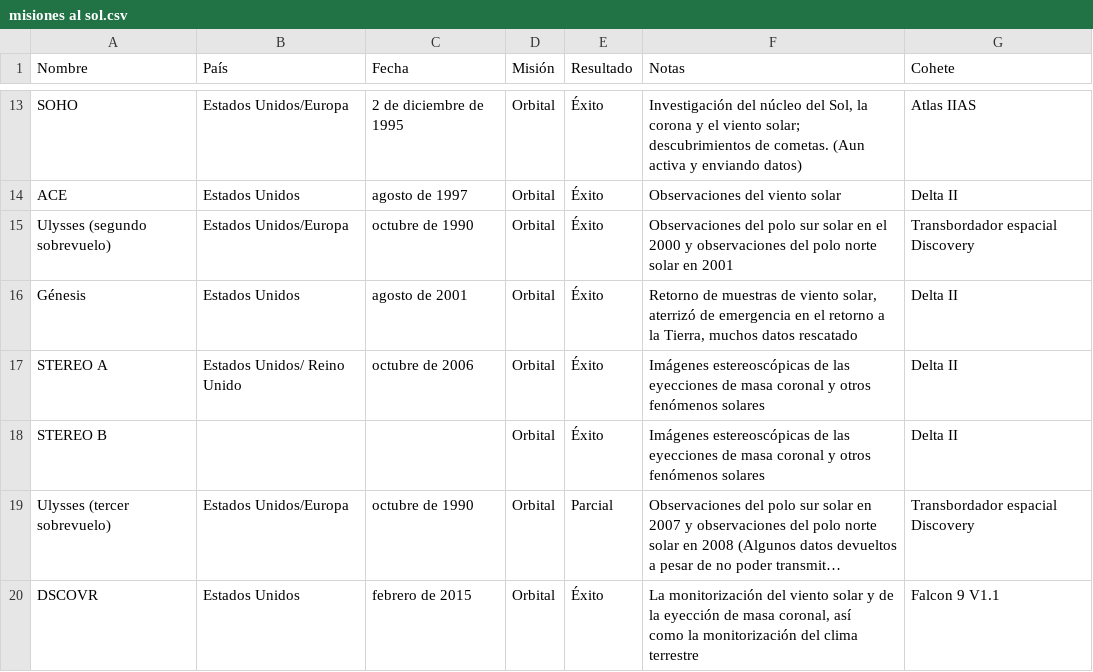
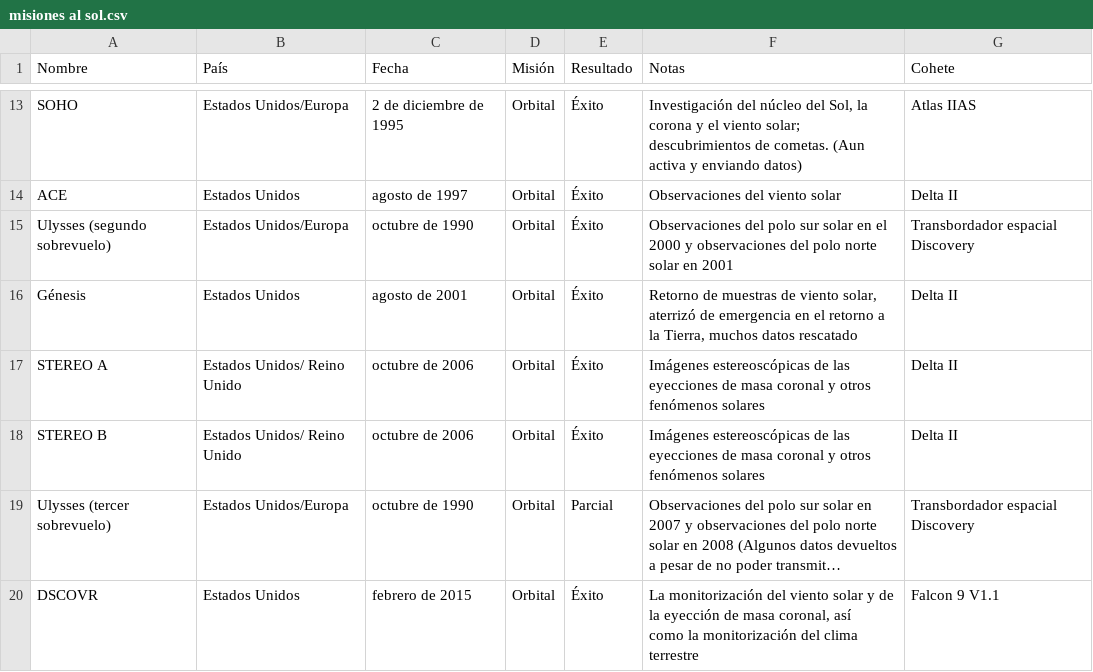
Before and after one commit to Brianvic96/03-agosto, a CSV file: csv/misiones al sol.csv, drawn as a sheet; only a part is shown, gaps mark what is left out; long unchanged cells end in …; the diff names each change by its address in the sheet, - before the commit and + after, or states it on an @@ line.

Commit message:
Update misiones al sol.csv

```diff
--- a/csv/misiones al sol.csv
+++ b/csv/misiones al sol.csv
-B18 (País): (empty)
+B18 (País): Estados Unidos/ Reino Unido
-C18 (Fecha): (empty)
+C18 (Fecha): octubre de 2006
```
